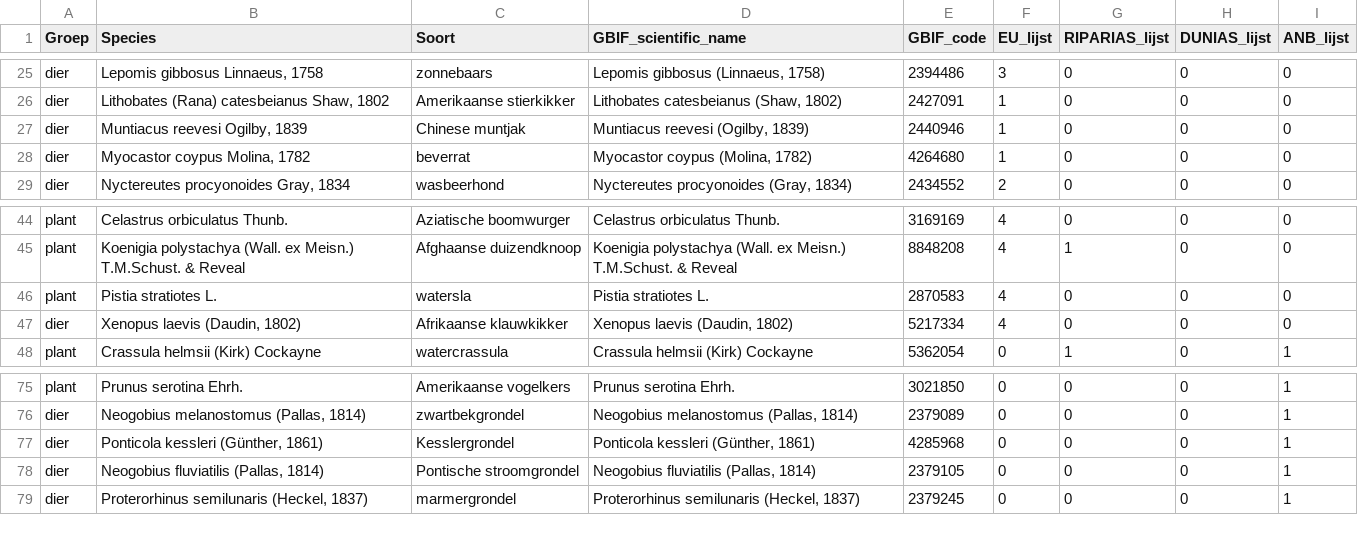
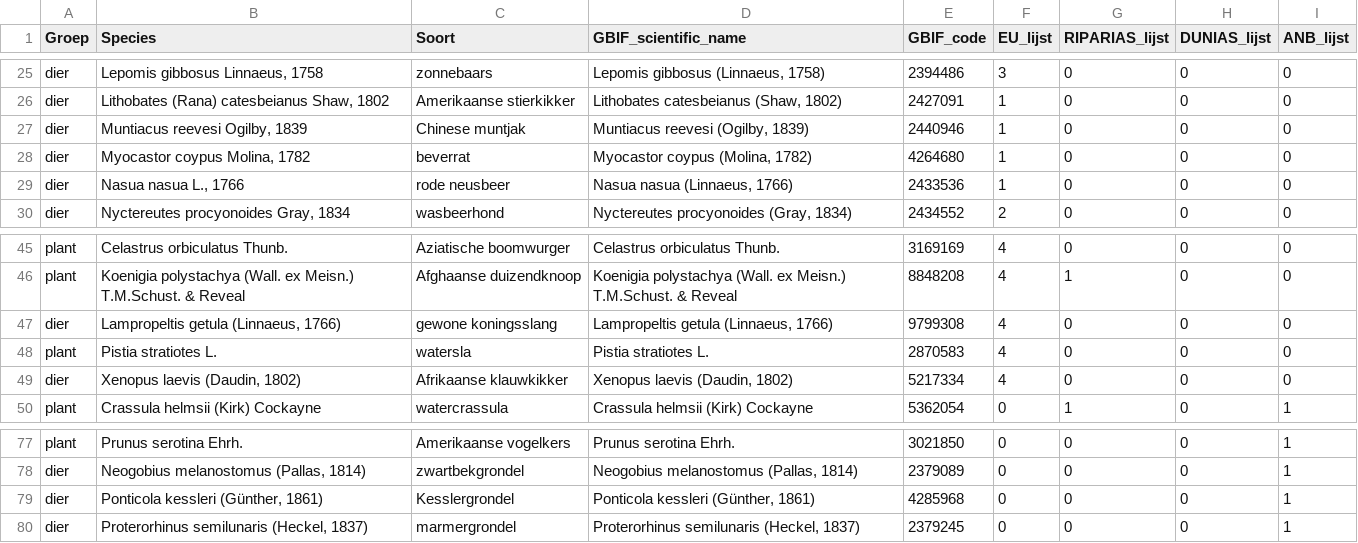
Before and after one commit to inbo/prius-radius, a CSV file: radius/data/input/radius_species_list.csv, drawn as a sheet; only a part is shown, gaps mark what is left out; removed rows and columns are numbered as before the commit, all else as after; the diff names each change by its address in the sheet, - before the commit and + after, or states it on an @@ line.

Commit message:
update species list
toevoegen van unielijst update (aug 2027) aan radius species list

```diff
--- a/radius/data/input/radius_species_list.csv
+++ b/radius/data/input/radius_species_list.csv
+row 29: dier | Nasua nasua L., 1766 | rode neusbeer | Nasua nasua (Linnaeus, 1766) | 2433536 | 1 | 0 | 0 | 0
+row 47: dier | Lampropeltis getula (Linnaeus, 1766) | gewone koningsslang | Lampropeltis getula (Linnaeus, 1766) | 9799308 | 4 | 0 | 0 | 0
-row 78: dier | Neogobius fluviatilis (Pallas, 1814) | Pontische stroomgrondel | Neogobius fluviatilis (Pallas, 1814) | 2379105 | 0 | 0 | 0 | 1
```
Also changed, not shown: 1 other file.
